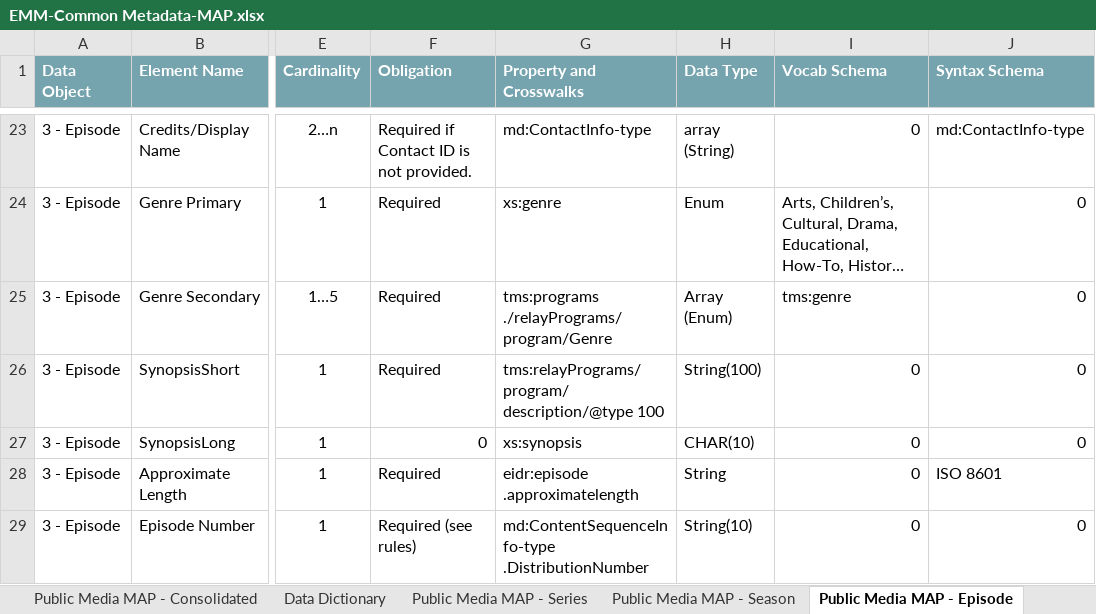
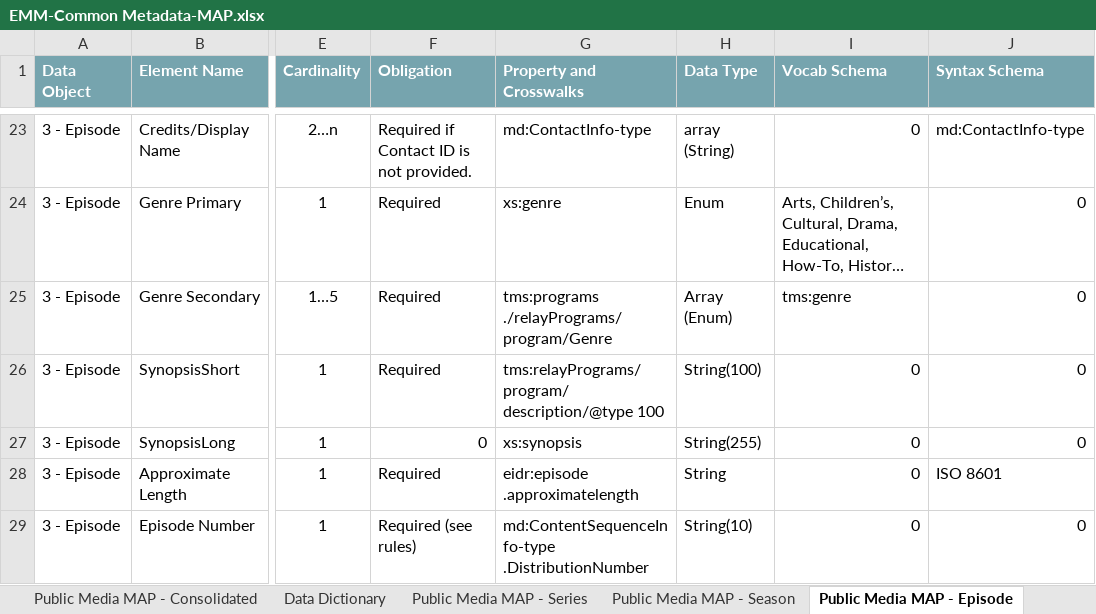
Before and after one commit to pbs-metadata/Enterprise-Metadata-Model, an Excel workbook: Part 2 - Common Metadata/EMM-Common Metadata-MAP.xlsx, sheet Public Media MAP - Episode, drawn as a sheet; only a part is shown, gaps mark what is left out; long unchanged cells end in …; values as stored, in another font and other column widths than the file's, no borders; 1 other sheet too large or unreadable and not compared; the diff names each change by its address in the sheet, - before the commit and + after, or states it on an @@ line.

```diff
--- a/Part 2 - Common Metadata/EMM-Common Metadata-MAP.xlsx (sheet Public Media MAP - Episode)
+++ b/Part 2 - Common Metadata/EMM-Common Metadata-MAP.xlsx (sheet Public Media MAP - Episode)
-H27 (Data Type): CHAR(10)
+H27 (Data Type): String(255)
```
Also changed, not shown: sheet Public Media MAP - Consolidated, sheet Public Media MAP - Series, hidden cells, 1 other file.
